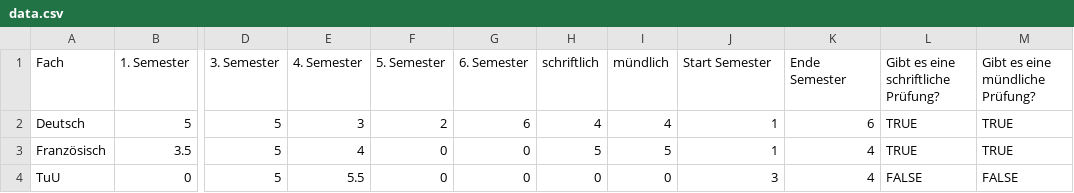
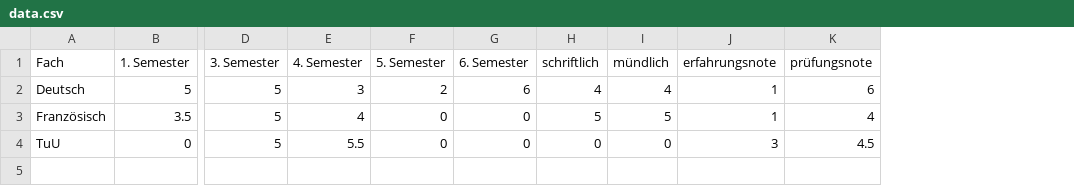
Before and after one commit to IDPA-2023/IDPA_22_Nr.3, a CSV file: src/main/resources/idpa/data.csv, drawn as a sheet; only a part is shown, gaps mark what is left out; the diff names each change by its address in the sheet, - before the commit and + after, or states it on an @@ line.

```diff
--- a/src/main/resources/idpa/data.csv
+++ b/src/main/resources/idpa/data.csv
-column L, rows 1-4: Gibt es eine schriftliche Prüfung? | TRUE | TRUE | FALSE
-column M (Gibt es eine mündliche Prüfung?), rows 2-4: TRUE | TRUE | FALSE
-J1: Start Semester
+J1: erfahrungsnote
-K1: Ende Semester
+K1: prüfungsnote
-K4 (prüfungsnote): 4
+K4 (prüfungsnote): 4.5
```
Also changed, not shown: 6 other files.
